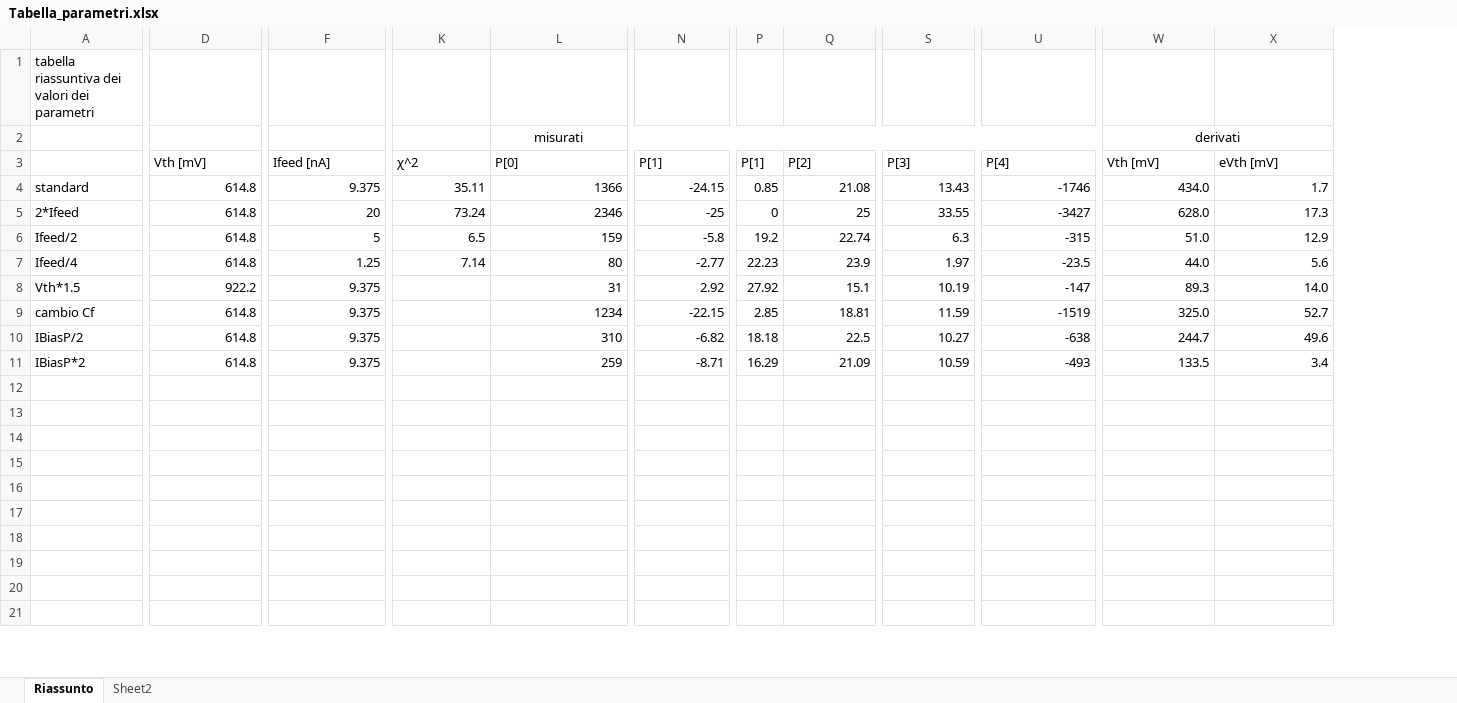
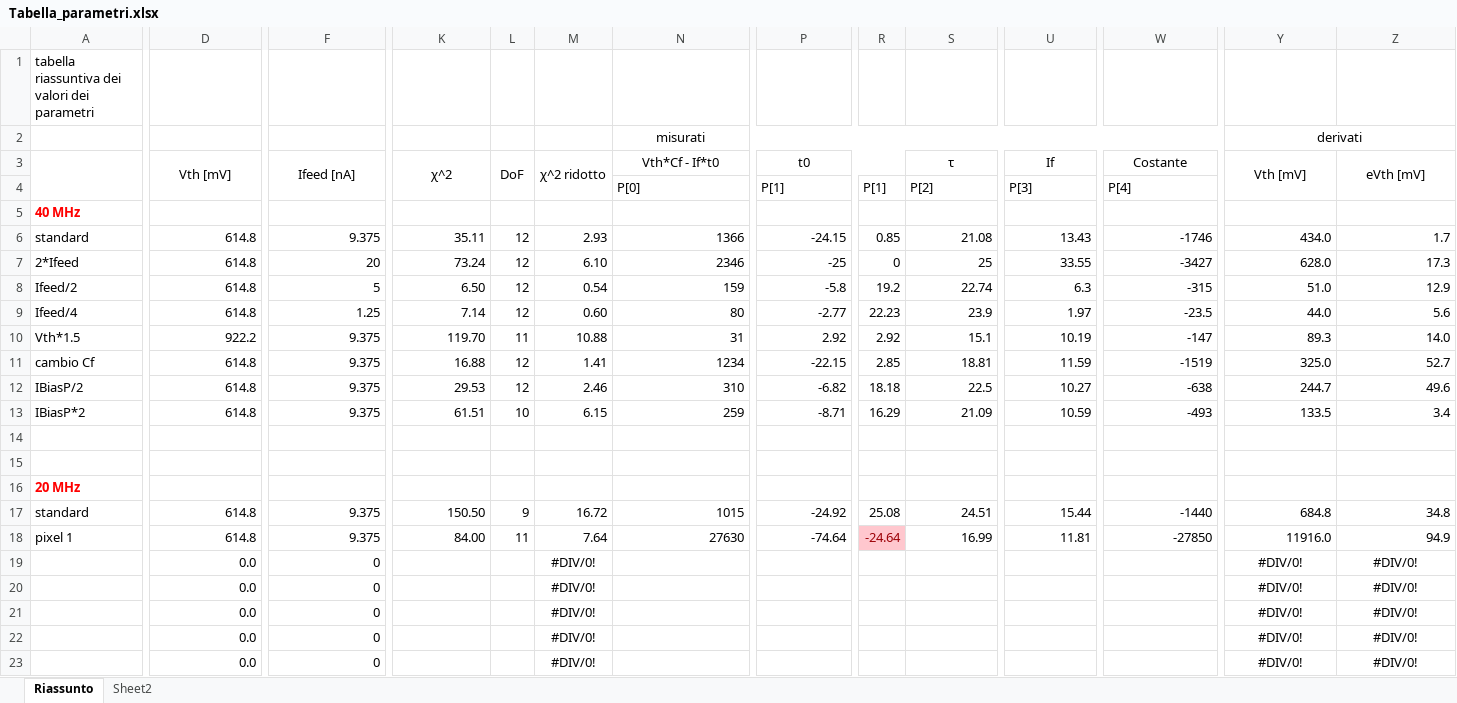
Before and after one commit to LinoD/CHIPIX65-Testing, an Excel workbook: LogBooks/Tabelle/Tabella_parametri.xlsx, sheet Riassunto, drawn as a sheet; only a part is shown, gaps mark what is left out; values as stored, in another font and other column widths than the file's, no borders; charts and pictures not drawn; addresses are those after the commit; rows hold the shown columns only; the diff covers the shown part only; the diff names each change by its address in the sheet, - before the commit and + after, or states it on an @@ line.

Commit message:
Add files via upload

```diff
--- a/LogBooks/Tabelle/Tabella_parametri.xlsx (sheet Riassunto)
+++ b/LogBooks/Tabelle/Tabella_parametri.xlsx (sheet Riassunto)
+column L (DoF), rows 6-18: 12 | 12 | 12 | 12 | 11 | 12 | 12 | 10 |  |  |  | 9 | 11
+column M (χ^2 ridotto), rows 6-23: 2.93 | 6.10 | 0.54 | 0.60 | 10.88 | 1.41 | 2.46 | 6.15 |  |  |  | 16.72 | 7.64 | #DIV/0! | #DIV/0! | #DIV/0! | #DIV/0! | #DIV/0!
+A3:A4 merged
-D3:K3 alignment: left
+D3:K3 alignment: center
+D3:D4 merged
+F3:F4 merged
+K3:K4 merged
-N3: P[0]
+N3: Vth*Cf - If*t0
-N3 alignment: left
+N3 alignment: center
+N3:O3 merged
-P3: P[1]
+P3: t0
-P3 alignment: left
+P3 alignment: center
+P3:R3 merged
-R3: P[1]
+R3: (empty)
-S3: P[2]
+S3: τ
-S3 alignment: left
+S3 alignment: center
+S3:T3 merged
-U3: P[3]
+U3: If
-U3 alignment: left
+U3 alignment: center
+U3:V3 merged
-W3: P[4]
+W3: Costante
-W3 alignment: left
+W3 alignment: center
+W3:X3 merged
-Y3:Z3 alignment: left
+Y3:Z3 alignment: center
+Y3:Y4 merged
+Z3:Z4 merged
+row 4:  |  |  |  |  |  | P[0] | P[1] | P[1] | P[2] | P[3] | P[4]
+row 5: 40 MHz
-K8 (χ^2): 6.5
+K8 (χ^2): 6.50
-K10 (χ^2): (empty)
+K10 (χ^2): 119.70
-R10: 27.92
+R10: 2.92
-K11 (χ^2): (empty)
+K11 (χ^2): 16.88
-K12 (χ^2): (empty)
+K12 (χ^2): 29.53
-K13 (χ^2): (empty)
+K13 (χ^2): 61.51
-A16: (empty)
+A16: 20 MHz
-row 17: (empty)
+row 17: standard | 614.8 | 9.375 | 150.50 | 9 | 16.72 | 1015 | -24.92 | 25.08 | 24.51 | 15.44 | -1440 | 684.8 | 34.8
-row 18: (empty)
+row 18: pixel 1 | 614.8 | 9.375 | 84.00 | 11 | 7.64 | 27630 | -74.64 | -24.64 | 16.99 | 11.81 | -27850 | 11916.0 | 94.9
-R18 fill: none
+R18 fill: #FFC7CE
-row 19: (empty)
+row 19:  | 0.0 | 0 |  |  | #DIV/0! |  |  |  |  |  |  | #DIV/0! | #DIV/0!
-row 20: (empty)
+row 20:  | 0.0 | 0 |  |  | #DIV/0! |  |  |  |  |  |  | #DIV/0! | #DIV/0!
-row 21: (empty)
+row 21:  | 0.0 | 0 |  |  | #DIV/0! |  |  |  |  |  |  | #DIV/0! | #DIV/0!
-row 22: (empty)
+row 22:  | 0.0 | 0 |  |  | #DIV/0! |  |  |  |  |  |  | #DIV/0! | #DIV/0!
-row 23: (empty)
+row 23:  | 0.0 | 0 |  |  | #DIV/0! |  |  |  |  |  |  | #DIV/0! | #DIV/0!
```
Also changed, not shown: 1 added row, 5 removed rows, 15 edited cells, cell formats and merged cells elsewhere in this sheet, sheet Sheet2, formulas that keep their value, charts or pictures.
